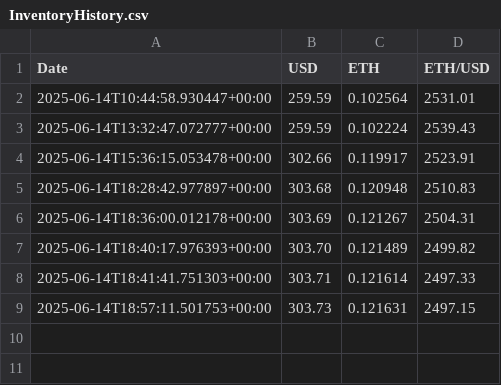
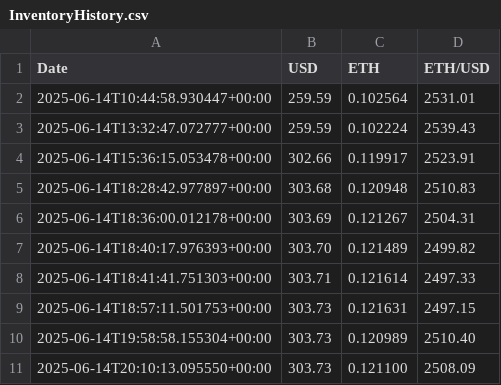
Before and after one commit to cgarryZA/SkinVaultTradingBot, a CSV file: bot/InventoryHistory.csv, drawn as a sheet; the diff names each change by its address in the sheet, - before the commit and + after, or states it on an @@ line.

```diff
--- a/bot/InventoryHistory.csv
+++ b/bot/InventoryHistory.csv
+row 10: 2025-06-14T19:58:58.155304+00:00 | 303.73 | 0.120989 | 2510.40
+row 11: 2025-06-14T20:10:13.095550+00:00 | 303.73 | 0.121100 | 2508.09
```
Also changed, not shown: 5 other files.
